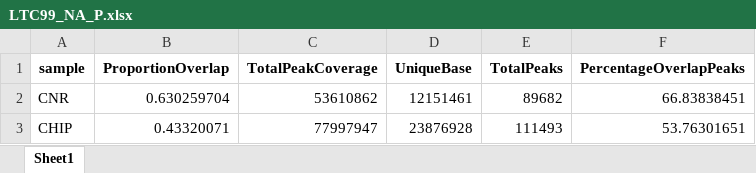
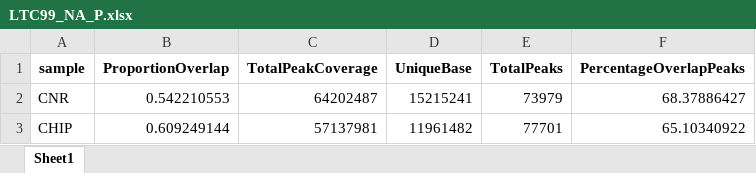
Before and after one commit to Jacob1106/CHIP.v.CNR_Git1, an Excel workbook: CTCF_Analysis_NewPeakCalling/Proportion_Overlap_Tables/LTC99_NA_P.xlsx, sheet Sheet1, drawn as a sheet; values as stored, in another font and other column widths than the file's, no borders; the diff names each change by its address in the sheet, - before the commit and + after, or states it on an @@ line.

```diff
--- a/CTCF_Analysis_NewPeakCalling/Proportion_Overlap_Tables/LTC99_NA_P.xlsx (sheet Sheet1)
+++ b/CTCF_Analysis_NewPeakCalling/Proportion_Overlap_Tables/LTC99_NA_P.xlsx (sheet Sheet1)
-B2 (ProportionOverlap): 0.630259704
+B2 (ProportionOverlap): 0.542210553
-C2 (TotalPeakCoverage): 53610862
+C2 (TotalPeakCoverage): 64202487
-D2 (UniqueBase): 12151461
+D2 (UniqueBase): 15215241
-E2 (TotalPeaks): 89682
+E2 (TotalPeaks): 73979
-F2 (PercentageOverlapPeaks): 66.83838451
+F2 (PercentageOverlapPeaks): 68.37886427
-B3 (ProportionOverlap): 0.43320071
+B3 (ProportionOverlap): 0.609249144
-C3 (TotalPeakCoverage): 77997947
+C3 (TotalPeakCoverage): 57137981
-D3 (UniqueBase): 23876928
+D3 (UniqueBase): 11961482
-E3 (TotalPeaks): 111493
+E3 (TotalPeaks): 77701
-F3 (PercentageOverlapPeaks): 53.76301651
+F3 (PercentageOverlapPeaks): 65.10340922
```
Also changed, not shown: CTCF_Analysis_NewPeakCalling/Proportion_Overlap_Tables/LTC42_NA_P.xlsx, 29 other files.
